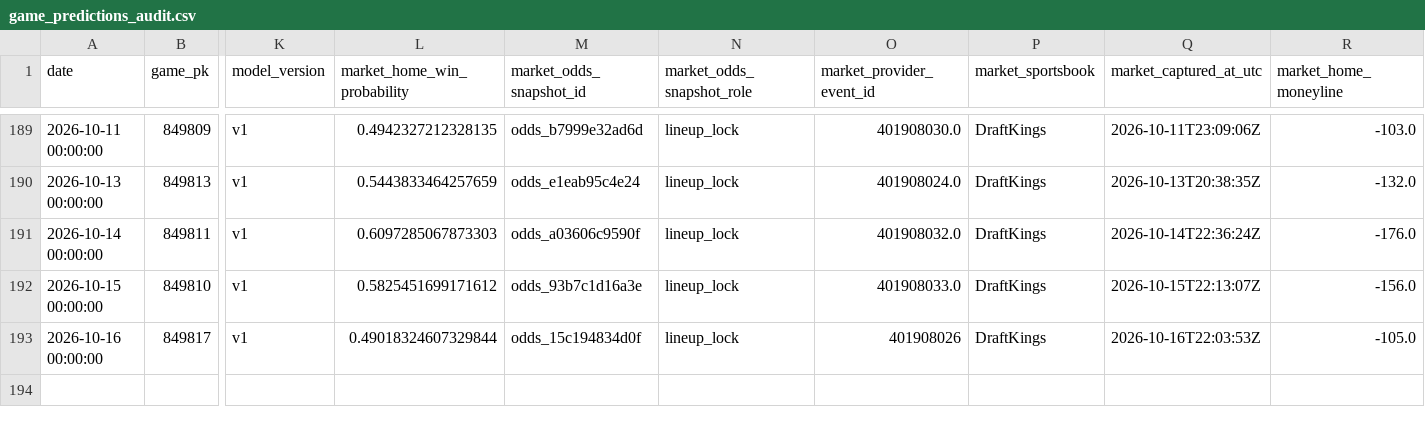
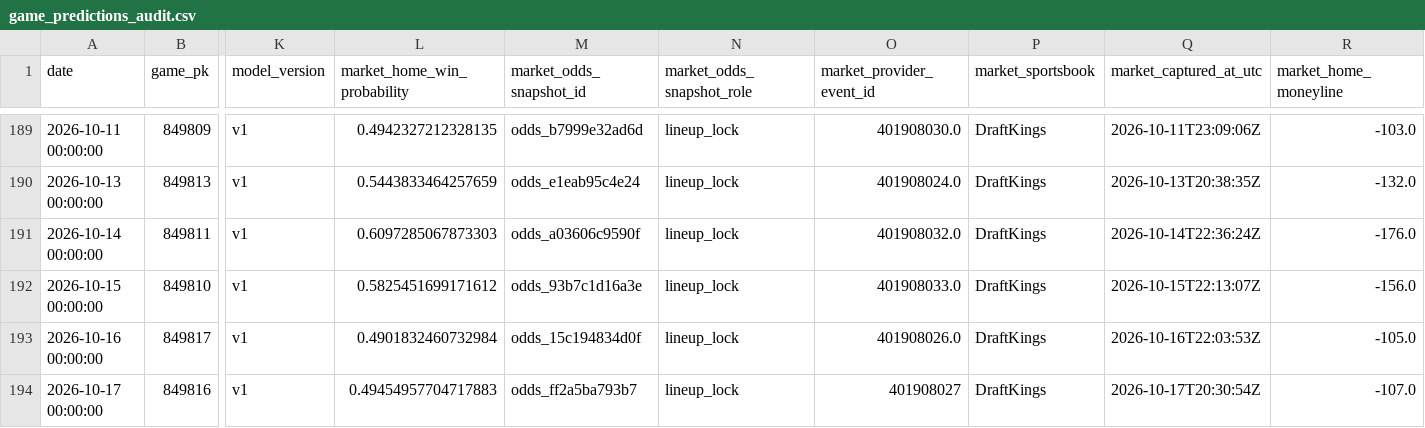
Before and after one commit to 0xyydeca/mlb_metrics, a CSV file: data/predictions/game_predictions_audit.csv, drawn as a sheet; only a part is shown, gaps mark what is left out; rows hold the shown columns only; the diff names each change by its address in the sheet, - before the commit and + after, or states it on an @@ line.

```diff
--- a/data/predictions/game_predictions_audit.csv
+++ b/data/predictions/game_predictions_audit.csv
-L193 (market_home_win_probability): 0.49018324607329844
+L193 (market_home_win_probability): 0.4901832460732984
-O193 (market_provider_event_id): 401908026
+O193 (market_provider_event_id): 401908026.0
+row 194: 2026-10-17 00:00:00 | 849816 | v1 | 0.49454957704717883 | odds_ff2a5ba793b7 | lineup_lock | 401908027 | DraftKings | 2026-10-17T20:30:54Z | -107.0
```
Also changed, not shown: data/predictions/game_predictions.csv, data/predictions/lineup_snapshots_audit.csv, 12 other files.
